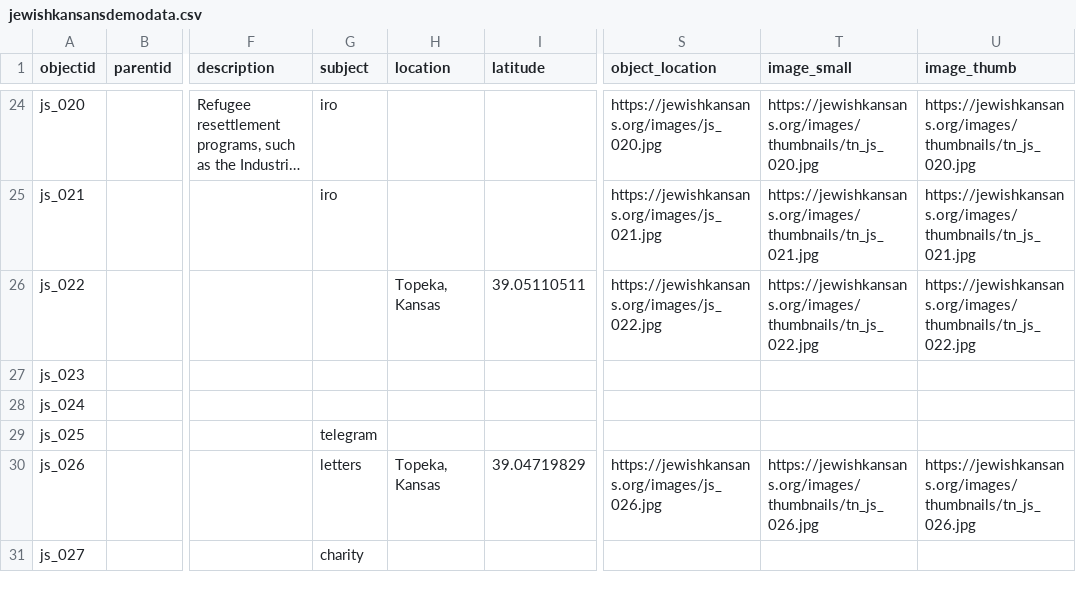
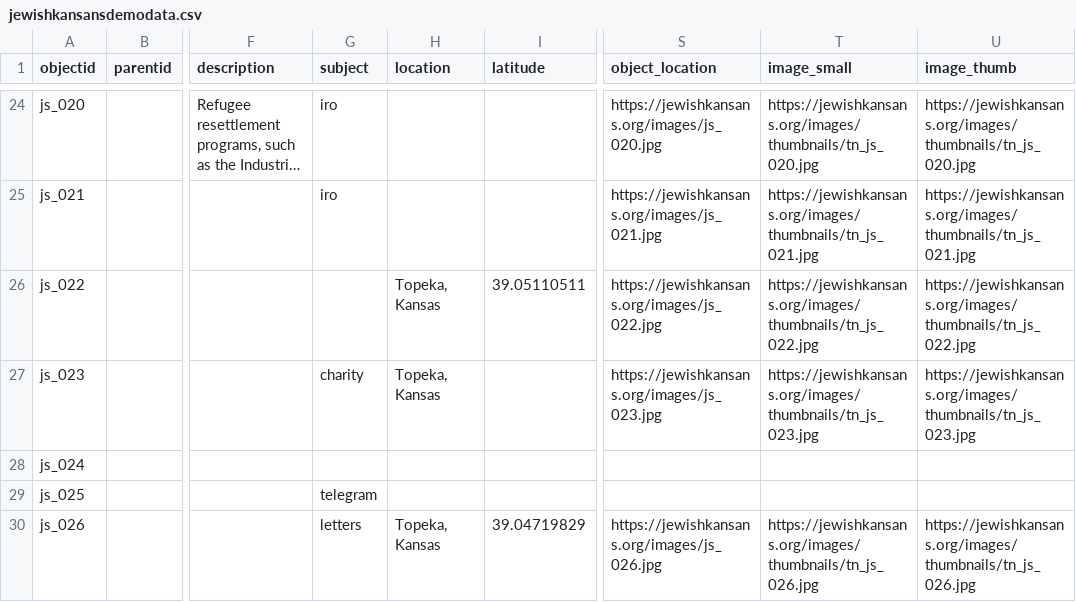
Before and after one commit to collectionbuilder-lis/jewishkansans, a CSV file: _data/jewishkansansdemodata.csv, drawn as a sheet; only a part is shown, gaps mark what is left out; the shorter side is filled out with more unchanged rows; long unchanged cells end in …; the diff names each change by its address in the sheet, - before the commit and + after, or states it on an @@ line.

Commit message:
adding object

```diff
--- a/_data/jewishkansansdemodata.csv
+++ b/_data/jewishkansansdemodata.csv
-G27 (subject): (empty)
+G27 (subject): charity
-H27 (location): (empty)
+H27 (location): Topeka, Kansas
-S27 (object_location): (empty)
+S27 (object_location): https://jewishkansans.org/images/js_023.jpg
-T27 (image_small): (empty)
+T27 (image_small): https://jewishkansans.org/images/thumbnails/tn_js_023.jpg
-U27 (image_thumb): (empty)
+U27 (image_thumb): https://jewishkansans.org/images/thumbnails/tn_js_023.jpg
```
